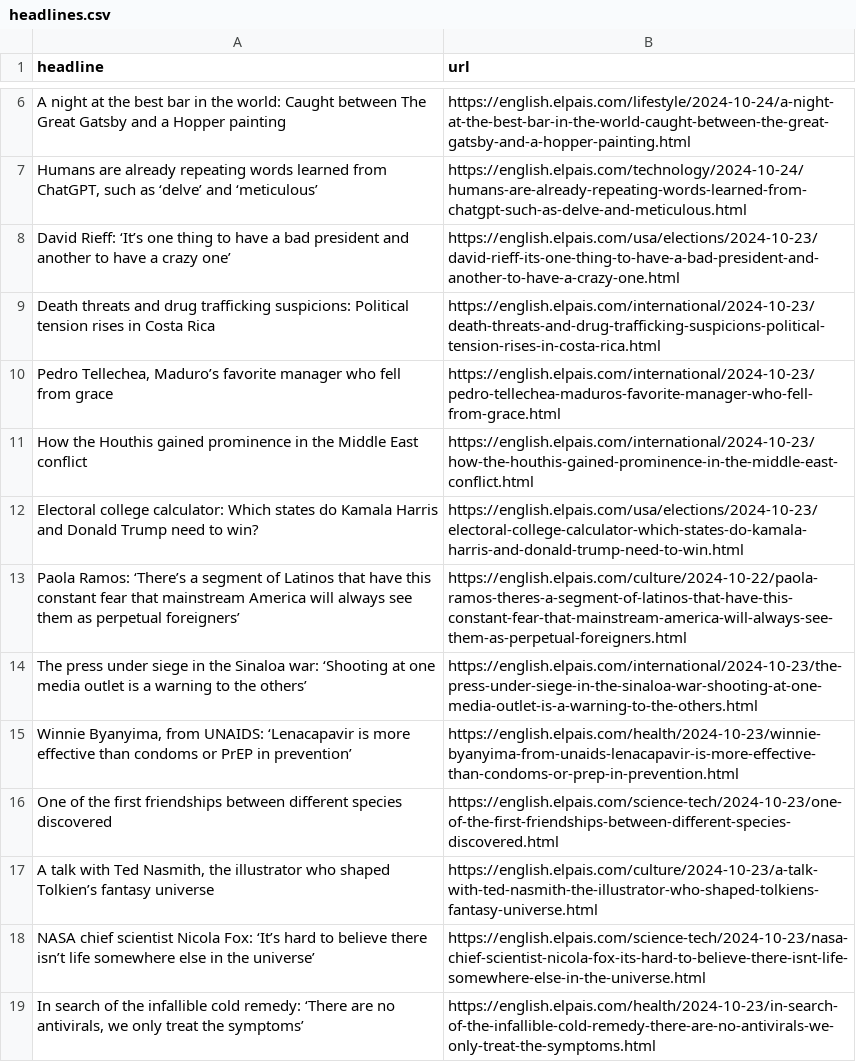
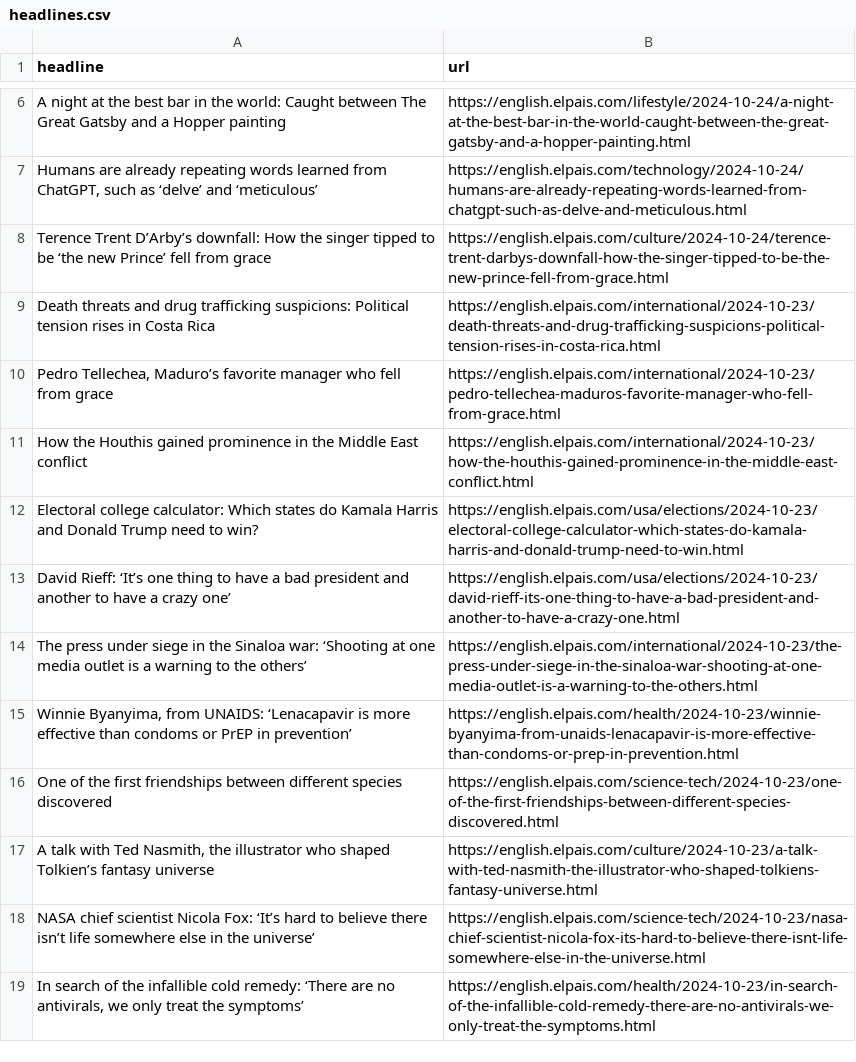
Before and after one commit to Tlo-l-w/el-paes-autoscraper, a CSV file: headlines.csv, drawn as a sheet; only a part is shown, gaps mark what is left out.

```diff
--- a/headlines.csv
+++ b/headlines.csv
@@ -7,3 +7,3 @@ A night at the best bar in the world: Caught between The Great Gatsby and a Hopp
 "Humans are already repeating words learned from ChatGPT, such as ‘delve’ and ‘meticulous’",https://english.elpais.com/technology/2024-10-24/humans-are-already-repeating-words-learned-from-chatgpt-such-as-delve-and-meticulous.html
-David Rieff: ‘It’s one thing to have a bad president and another to have a crazy one’,https://english.elpais.com/usa/elections/2024-10-23/david-rieff-its-one-thing-to-have-a-bad-president-and-another-to-have-a-crazy-one.html
+Terence Trent D’Arby’s downfall: How the singer tipped to be ‘the new Prince’ fell from grace,https://english.elpais.com/culture/2024-10-24/terence-trent-darbys-downfall-how-the-singer-tipped-to-be-the-new-prince-fell-from-grace.html
 Death threats and drug trafficking suspicions: Political tension rises in Costa Rica,https://english.elpais.com/international/2024-10-23/death-threats-and-drug-trafficking-suspicions-political-tension-rises-in-costa-rica.html
@@ -12,3 +12,3 @@ How the Houthis gained prominence in the Middle East conflict,https://english.el
 Electoral college calculator: Which states do Kamala Harris and Donald Trump need to win?,https://english.elpais.com/usa/elections/2024-10-23/electoral-college-calculator-which-states-do-kamala-harris-and-donald-trump-need-to-win.html
-Paola Ramos: ‘There’s a segment of Latinos that have this constant fear that mainstream America will always see them as perpetual foreigners’,https://english.elpais.com/culture/2024-10-22/paola-ramos-theres-a-segment-of-latinos-that-have-this-constant-fear-that-mainstream-america-will-always-see-them-as-perpetual-foreigners.html
+David Rieff: ‘It’s one thing to have a bad president and another to have a crazy one’,https://english.elpais.com/usa/elections/2024-10-23/david-rieff-its-one-thing-to-have-a-bad-president-and-another-to-have-a-crazy-one.html
 The press under siege in the Sinaloa war: ‘Shooting at one media outlet is a warning to the others’,https://english.elpais.com/international/2024-10-23/the-press-under-siege-in-the-sinaloa-war-shooting-at-one-media-outlet-is-a-warning-to-the-others.html
```
